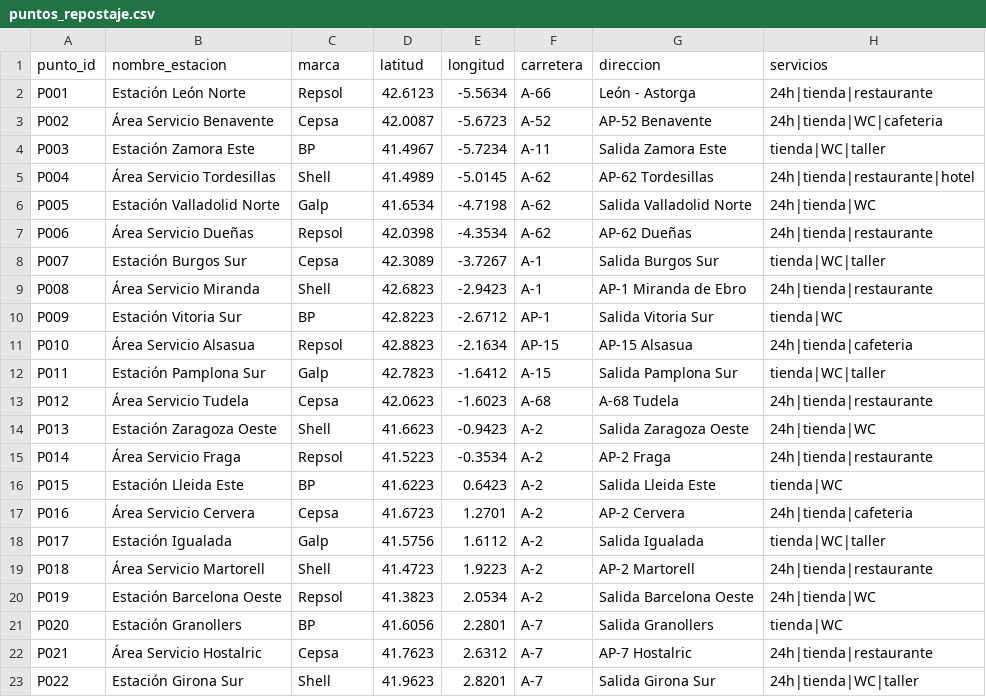
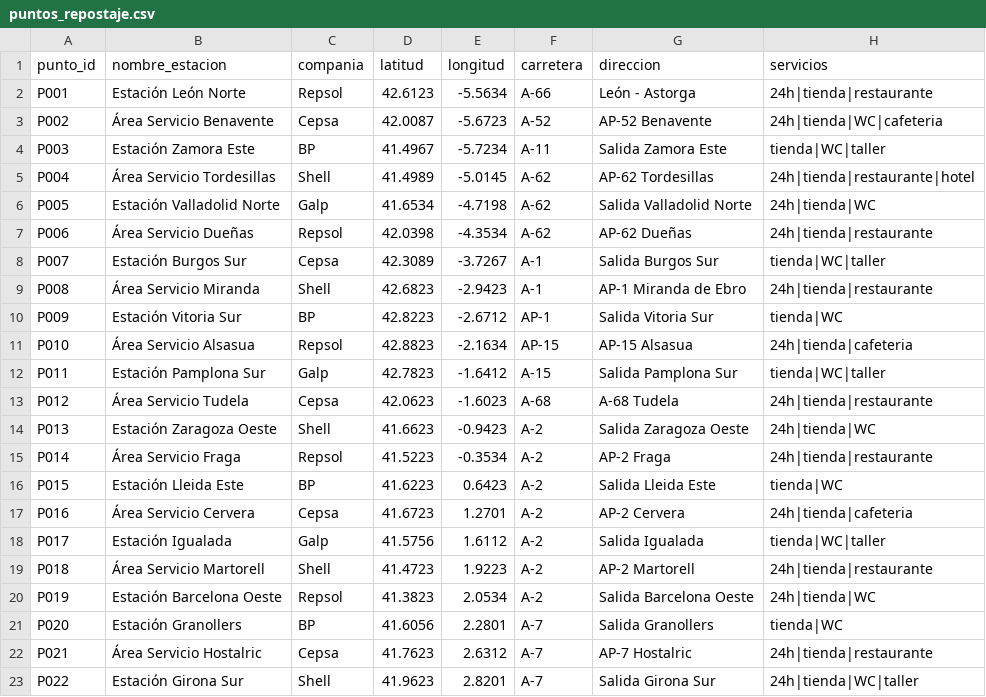
Before and after one commit to Butxer93/data_science_group, a CSV file: data/ruta/puntos_repostaje.csv, drawn as a sheet.

```diff
--- a/data/ruta/puntos_repostaje.csv
+++ b/data/ruta/puntos_repostaje.csv
@@ -1,2 +1,2 @@
-punto_id,nombre_estacion,marca,latitud,longitud,carretera,direccion,servicios
+punto_id,nombre_estacion,compania,latitud,longitud,carretera,direccion,servicios
 P001,Estación León Norte,Repsol,42.6123,-5.5634,A-66,León - Astorga,24h|tienda|restaurante
```
Also changed, not shown: data/ruta/puntos_recarga_electrica.csv, data/ruta/ruta_leon_girona.csv, 29 other files.
